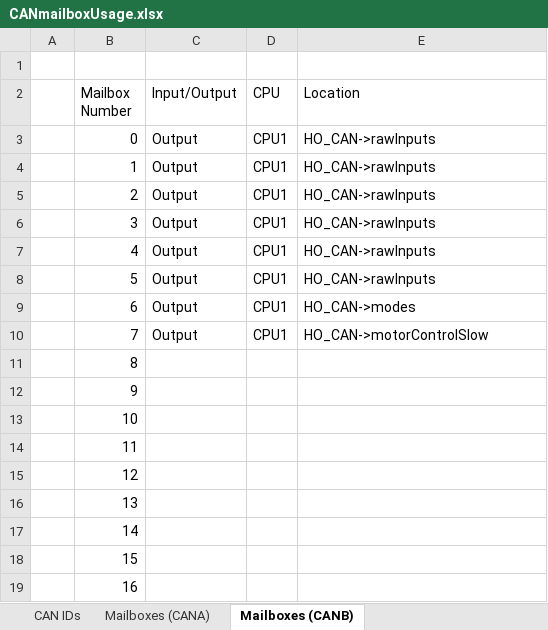
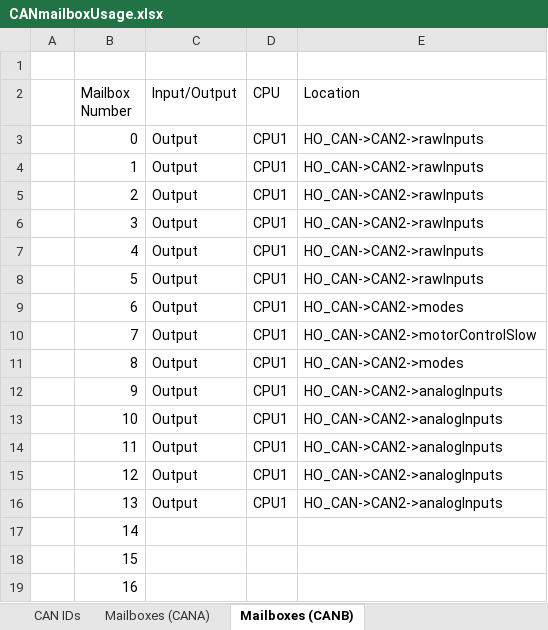
Before and after one commit to msfrt/ETC-Development, an Excel workbook: matlab_code/F28379D/F28379D_benchTest/CANmailboxUsage.xlsx, sheet Mailboxes (CANB), drawn as a sheet; only a part is shown; values as stored, in another font and other column widths than the file's, no borders; the diff names each change by its address in the sheet, - before the commit and + after, or states it on an @@ line.

```diff
--- a/matlab_code/F28379D/F28379D_benchTest/CANmailboxUsage.xlsx (sheet Mailboxes (CANB))
+++ b/matlab_code/F28379D/F28379D_benchTest/CANmailboxUsage.xlsx (sheet Mailboxes (CANB))
-E3:E8 (Location): HO_CAN->rawInputs
+E3:E8 (Location): HO_CAN->CAN2->rawInputs
-E9 (Location): HO_CAN->modes
+E9 (Location): HO_CAN->CAN2->modes
-E10 (Location): HO_CAN->motorControlSlow
+E10 (Location): HO_CAN->CAN2->motorControlSlow
-C11:C16 (Input/Output): (empty)
+C11:C16 (Input/Output): Output
-D11:D16 (CPU): (empty)
+D11:D16 (CPU): CPU1
-E11 (Location): (empty)
+E11 (Location): HO_CAN->CAN2->modes
-E12:E16 (Location): (empty)
+E12:E16 (Location): HO_CAN->CAN2->analogInputs
```
Also changed, not shown: sheet CAN IDs, 11 other files.
